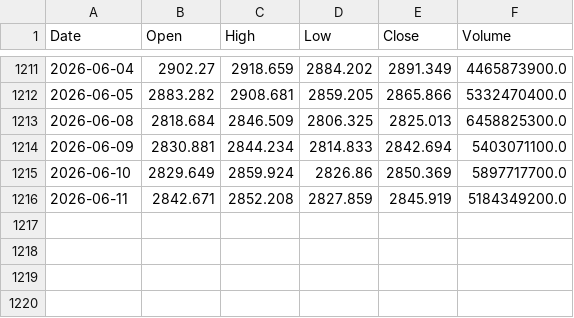
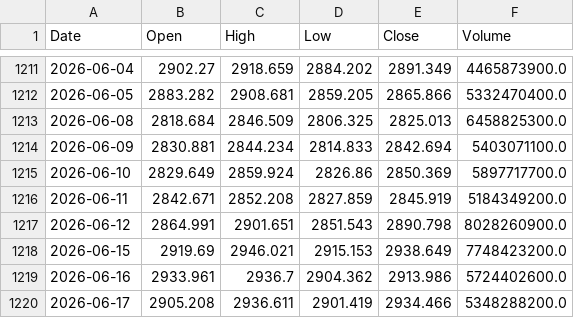
Before and after one commit to Beileian/trading-agents, a CSV file: data/cache/000016.SH-daily.csv, drawn as a sheet; only a part is shown, gaps mark what is left out; the diff names each change by its address in the sheet, - before the commit and + after, or states it on an @@ line.

Commit message:
fix: 日线缓存v1.1 — 新浪失败时收盘快照兜底 + 清理孤儿脚本
隐患②: 日线缓存全停在6/16，明天08:55若新浪K线API被阻断则
技术分析基于过期数据。修复: 新浪失败时读取 closing_review.py
写入的 close_snapshot.json 作为兜底，追加单日收盘价到缓存。

隐患③: price_watch_stdout.py + run_pricewatch_push.sh 是v2→v3
迭代遗留孤儿脚本，无任何cron调用，已清理。

本次执行: 10只标的缓存全部更新到6/17，收盘价与腾讯实时一致

```diff
--- a/data/cache/000016.SH-daily.csv
+++ b/data/cache/000016.SH-daily.csv
+row 1217: 2026-06-12 | 2864.991 | 2901.651 | 2851.543 | 2890.798 | 8028260900.0
+row 1218: 2026-06-15 | 2919.69 | 2946.021 | 2915.153 | 2938.649 | 7748423200.0
+row 1219: 2026-06-16 | 2933.961 | 2936.7 | 2904.362 | 2913.986 | 5724402600.0
+row 1220: 2026-06-17 | 2905.208 | 2936.611 | 2901.419 | 2934.466 | 5348288200.0
```
Also changed, not shown: data/cache/idx_sh000300.csv, data/cache/idx_sh000906.csv, 7 other files.
